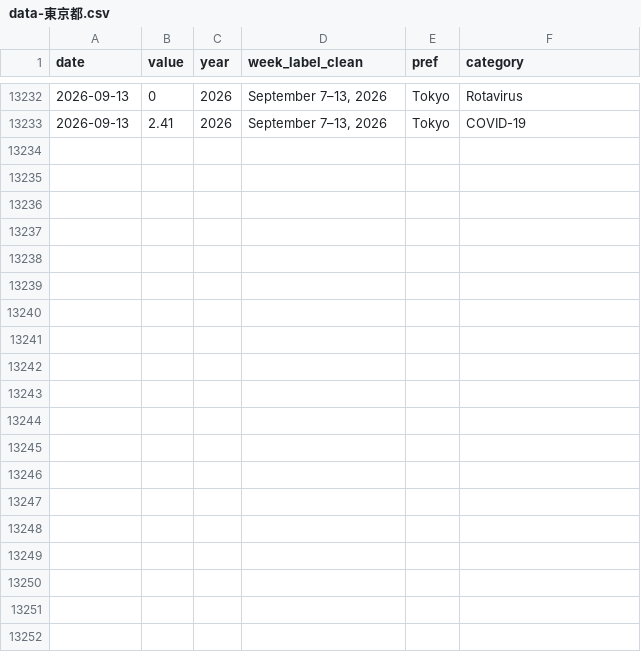
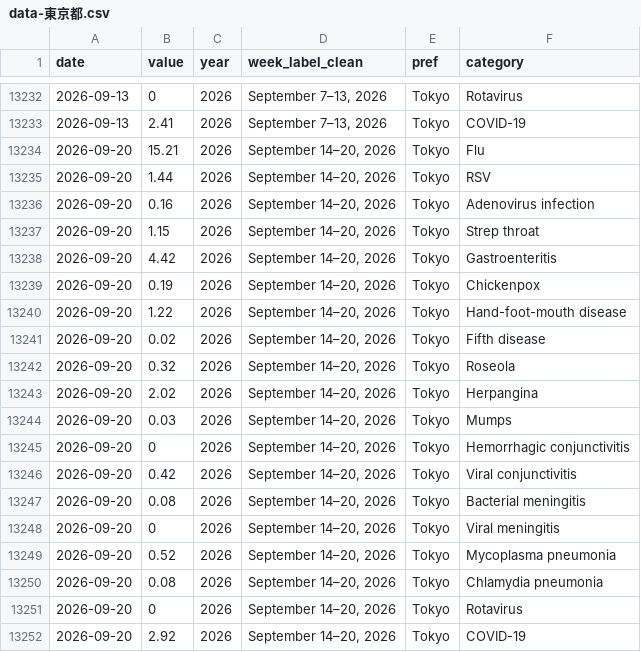
Before and after one commit to ryomakom-en/infectious_diseases_trend, a CSV file: docs/results/data-東京都.csv, drawn as a sheet; only a part is shown, gaps mark what is left out.

```diff
--- a/docs/results/data-東京都.csv
+++ b/docs/results/data-東京都.csv
@@ -13233 +13233,20 @@
 "2026-09-13",2.41,2026,"September 7–13, 2026","Tokyo","COVID-19"
+"2026-09-20",15.21,2026,"September 14–20, 2026","Tokyo","Flu"
+"2026-09-20",1.44,2026,"September 14–20, 2026","Tokyo","RSV"
+"2026-09-20",0.16,2026,"September 14–20, 2026","Tokyo","Adenovirus infection"
+"2026-09-20",1.15,2026,"September 14–20, 2026","Tokyo","Strep throat"
+"2026-09-20",4.42,2026,"September 14–20, 2026","Tokyo","Gastroenteritis"
+"2026-09-20",0.19,2026,"September 14–20, 2026","Tokyo","Chickenpox"
+"2026-09-20",1.22,2026,"September 14–20, 2026","Tokyo","Hand-foot-mouth disease"
+"2026-09-20",0.02,2026,"September 14–20, 2026","Tokyo","Fifth disease"
+"2026-09-20",0.32,2026,"September 14–20, 2026","Tokyo","Roseola"
+"2026-09-20",2.02,2026,"September 14–20, 2026","Tokyo","Herpangina"
+"2026-09-20",0.03,2026,"September 14–20, 2026","Tokyo","Mumps"
+"2026-09-20",0,2026,"September 14–20, 2026","Tokyo","Hemorrhagic conjunctivitis"
+"2026-09-20",0.42,2026,"September 14–20, 2026","Tokyo","Viral conjunctivitis"
+"2026-09-20",0.08,2026,"September 14–20, 2026","Tokyo","Bacterial meningitis"
+"2026-09-20",0,2026,"September 14–20, 2026","Tokyo","Viral meningitis"
+"2026-09-20",0.52,2026,"September 14–20, 2026","Tokyo","Mycoplasma pneumonia"
+"2026-09-20",0.08,2026,"September 14–20, 2026","Tokyo","Chlamydia pneumonia"
+"2026-09-20",0,2026,"September 14–20, 2026","Tokyo","Rotavirus"
+"2026-09-20",2.92,2026,"September 14–20, 2026","Tokyo","COVID-19"
```
Also changed, not shown: docs/results/data-全国.csv, logs/log.csv, 1 other file.
